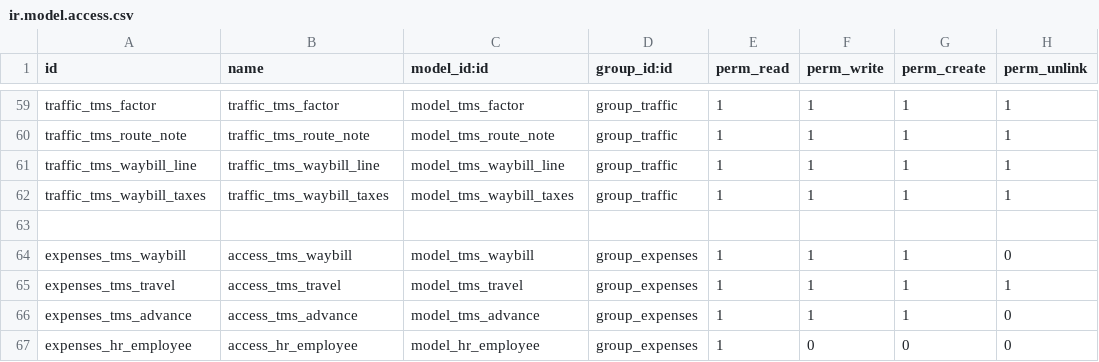
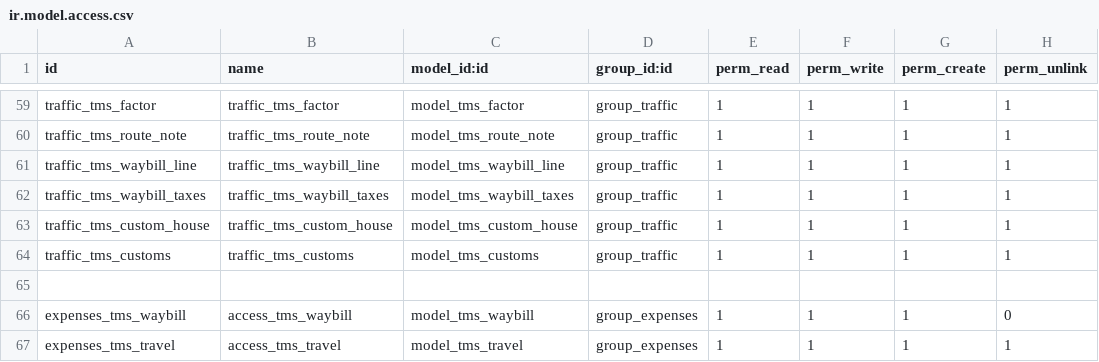
Before and after one commit to victormutunga/transport-management-system, a CSV file: tms/security/ir.model.access.csv, drawn as a sheet; only a part is shown, gaps mark what is left out; the shorter side is filled out with more unchanged rows.

```diff
--- a/tms/security/ir.model.access.csv
+++ b/tms/security/ir.model.access.csv
@@ -62,2 +62,4 @@ traffic_tms_waybill_line,traffic_tms_waybill_line,model_tms_waybill_line,group_t
 traffic_tms_waybill_taxes,traffic_tms_waybill_taxes,model_tms_waybill_taxes,group_traffic,1,1,1,1
+traffic_tms_custom_house,traffic_tms_custom_house,model_tms_custom_house,group_traffic,1,1,1,1
+traffic_tms_customs,traffic_tms_customs,model_tms_customs,group_traffic,1,1,1,1
 
```
Also changed, not shown: 21 other files.
